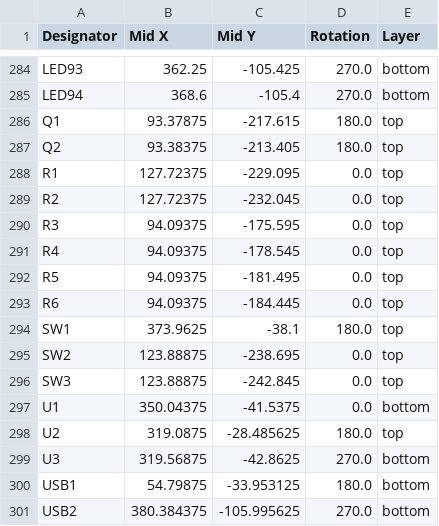
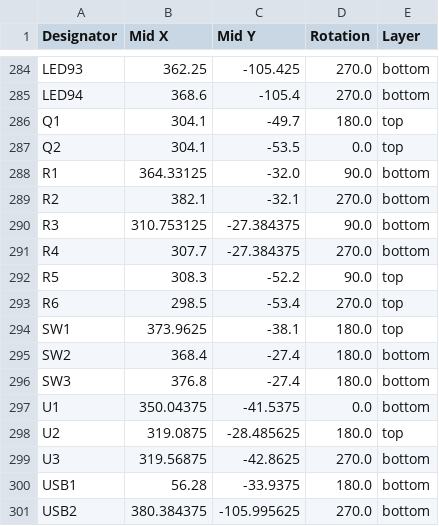
Before and after one commit to playlogo/LowJungle, a CSV file: pcb/production/positions.csv, drawn as a sheet; only a part is shown, gaps mark what is left out; the diff covers the shown part only.

```diff
--- a/pcb/production/positions.csv
+++ b/pcb/production/positions.csv
@@ -285,13 +285,13 @@ LED93,362.25,-105.425,270.0,bottom
 LED94,368.6,-105.4,270.0,bottom
-Q1,93.37875,-217.615,180.0,top
-Q2,93.38375,-213.405,180.0,top
-R1,127.72375,-229.095,0.0,top
-R2,127.72375,-232.045,0.0,top
-R3,94.09375,-175.595,0.0,top
-R4,94.09375,-178.545,0.0,top
-R5,94.09375,-181.495,0.0,top
-R6,94.09375,-184.445,0.0,top
+Q1,304.1,-49.7,180.0,top
+Q2,304.1,-53.5,0.0,top
+R1,364.33125,-32.0,90.0,bottom
+R2,382.1,-32.1,270.0,bottom
+R3,310.753125,-27.384375,90.0,bottom
+R4,307.7,-27.384375,270.0,bottom
+R5,308.3,-52.2,90.0,top
+R6,298.5,-53.4,270.0,top
 SW1,373.9625,-38.1,180.0,top
-SW2,123.88875,-238.695,0.0,top
-SW3,123.88875,-242.845,0.0,top
+SW2,368.4,-27.4,180.0,bottom
+SW3,376.8,-27.4,180.0,bottom
 U1,350.04375,-41.5375,0.0,bottom
@@ -299,3 +299,3 @@ U2,319.0875,-28.485625,180.0,top
 U3,319.56875,-42.8625,270.0,bottom
-USB1,54.79875,-33.953125,180.0,bottom
+USB1,56.28,-33.9375,180.0,bottom
 USB2,380.384375,-105.995625,270.0,bottom
```
Also changed, not shown: 65 edited cells elsewhere in this file, 6 other files.
